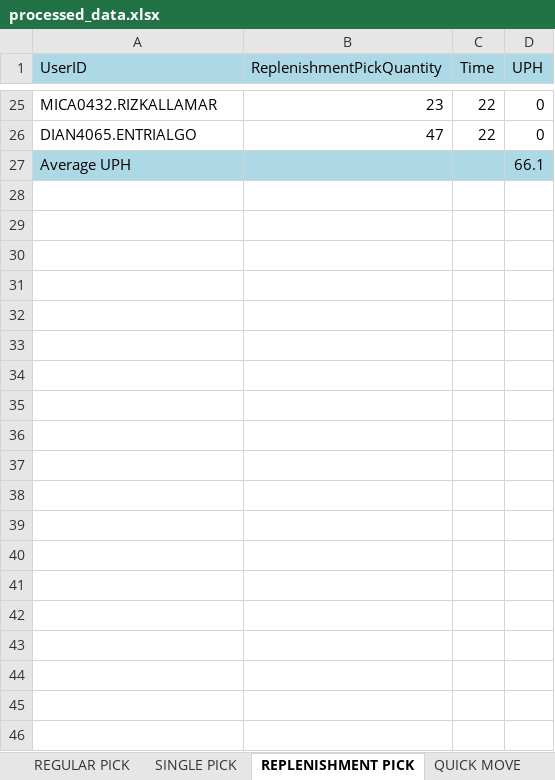
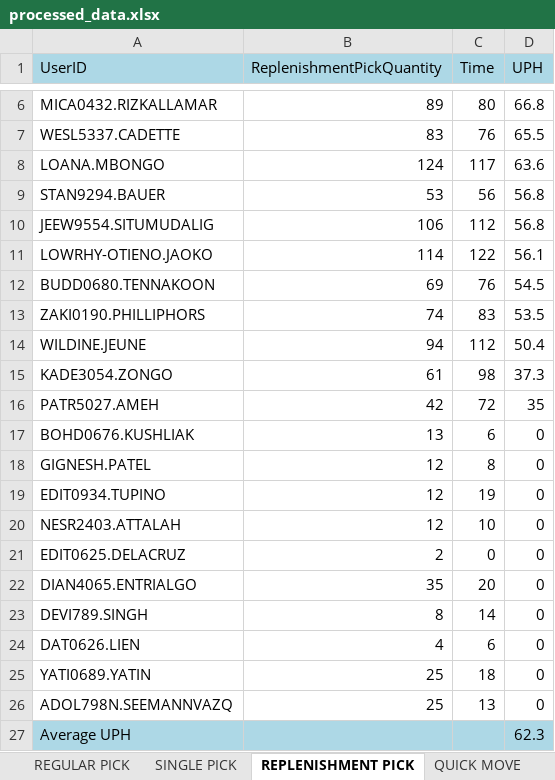
Before and after one commit to lorddunamis5050/totalpickcount, an Excel workbook: output/processed_data.xlsx, sheet REPLENISHMENT PICK, drawn as a sheet; only a part is shown, gaps mark what is left out; values as stored, in another font and other column widths than the file's, no borders; addresses are those after the commit; the diff covers the shown part only; the diff names each change by its address in the sheet, - before the commit and + after, or states it on an @@ line.

Commit message:
made changes to idle time

```diff
--- a/output/processed_data.xlsx (sheet REPLENISHMENT PICK)
+++ b/output/processed_data.xlsx (sheet REPLENISHMENT PICK)
-B6 (ReplenishmentPickQuantity): 23
+B6 (ReplenishmentPickQuantity): 89
-C6 (Time): 22
+C6 (Time): 80
-D6 (UPH): 0
+D6 (UPH): 66.8
+row 7: WESL5337.CADETTE | 83 | 76 | 65.5
+row 8: LOANA.MBONGO | 124 | 117 | 63.6
+row 9: STAN9294.BAUER | 53 | 56 | 56.8
+row 10: JEEW9554.SITUMUDALIG | 106 | 112 | 56.8
+row 11: LOWRHY-OTIENO.JAOKO | 114 | 122 | 56.1
+row 12: BUDD0680.TENNAKOON | 69 | 76 | 54.5
+row 13: ZAKI0190.PHILLIPHORS | 74 | 83 | 53.5
+row 14: WILDINE.JEUNE | 94 | 112 | 50.4
+row 15: KADE3054.ZONGO | 61 | 98 | 37.3
+row 16: PATR5027.AMEH | 42 | 72 | 35
+row 17: BOHD0676.KUSHLIAK | 13 | 6 | 0
+row 18: GIGNESH.PATEL | 12 | 8 | 0
+row 19: EDIT0934.TUPINO | 12 | 19 | 0
+row 20: NESR2403.ATTALAH | 12 | 10 | 0
+row 21: EDIT0625.DELACRUZ | 2 | 0 | 0
-B22 (ReplenishmentPickQuantity): 47
+B22 (ReplenishmentPickQuantity): 35
-C22 (Time): 22
+C22 (Time): 20
+row 23: DEVI789.SINGH | 8 | 14 | 0
+row 24: DAT0626.LIEN | 4 | 6 | 0
+row 25: YATI0689.YATIN | 25 | 18 | 0
+row 26: ADOL798N.SEEMANNVAZQ | 25 | 13 | 0
-D27 (UPH): 66.1
+D27 (UPH): 62.3
```
Also changed, not shown: 4 added rows and 23 removed rows elsewhere in this sheet, sheet IDLE TIME, sheet SINGLE PICK, sheet PUTWALL PICKING, sheet multi PACKING, sheet SINGLE PACKING, sheet QUICK MOVE, 4 more sheets, pick_counts.xlsx, 1 other file.
